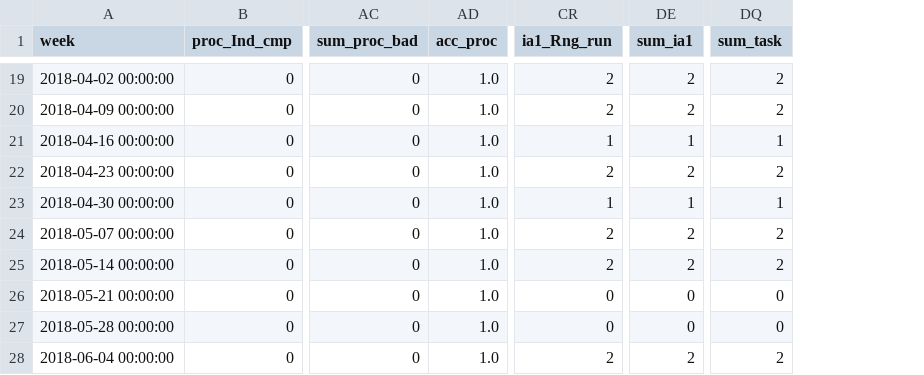
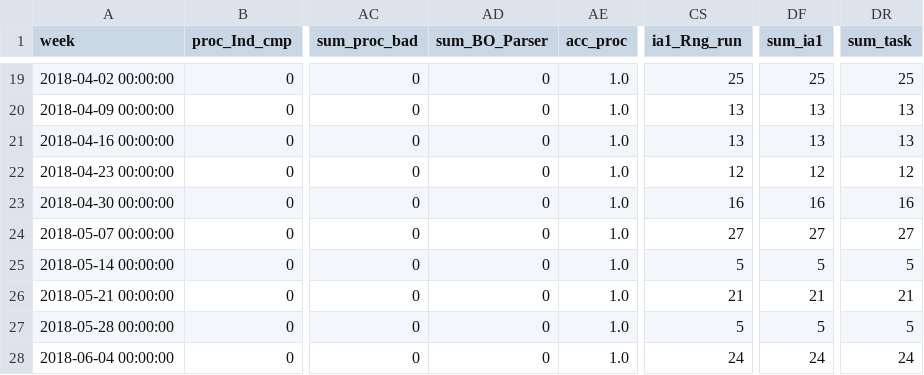
Before and after one commit to SnowSpider/Dashboard, a CSV file: Output/charlenemoore@google.com.csv, drawn as a sheet; only a part is shown, gaps mark what is left out; addresses are those after the commit; the diff covers the shown part only; the diff names each change by its address in the sheet, - before the commit and + after, or states it on an @@ line.

```diff
--- a/Output/charlenemoore@google.com.csv
+++ b/Output/charlenemoore@google.com.csv
+column AD (sum_BO_Parser), rows 19-28: all 0
-CS19 (ia1_Rng_run): 2
+CS19 (ia1_Rng_run): 25
-DF19 (sum_ia1): 2
+DF19 (sum_ia1): 25
-DR19 (sum_task): 2
+DR19 (sum_task): 25
-CS20 (ia1_Rng_run): 2
+CS20 (ia1_Rng_run): 13
-DF20 (sum_ia1): 2
+DF20 (sum_ia1): 13
-DR20 (sum_task): 2
+DR20 (sum_task): 13
-CS21 (ia1_Rng_run): 1
+CS21 (ia1_Rng_run): 13
-DF21 (sum_ia1): 1
+DF21 (sum_ia1): 13
-DR21 (sum_task): 1
+DR21 (sum_task): 13
-CS22 (ia1_Rng_run): 2
+CS22 (ia1_Rng_run): 12
-DF22 (sum_ia1): 2
+DF22 (sum_ia1): 12
-DR22 (sum_task): 2
+DR22 (sum_task): 12
-CS23 (ia1_Rng_run): 1
+CS23 (ia1_Rng_run): 16
-DF23 (sum_ia1): 1
+DF23 (sum_ia1): 16
-DR23 (sum_task): 1
+DR23 (sum_task): 16
-CS24 (ia1_Rng_run): 2
+CS24 (ia1_Rng_run): 27
-DF24 (sum_ia1): 2
+DF24 (sum_ia1): 27
-DR24 (sum_task): 2
+DR24 (sum_task): 27
-CS25 (ia1_Rng_run): 2
+CS25 (ia1_Rng_run): 5
-DF25 (sum_ia1): 2
+DF25 (sum_ia1): 5
-DR25 (sum_task): 2
+DR25 (sum_task): 5
-CS26 (ia1_Rng_run): 0
+CS26 (ia1_Rng_run): 21
-DF26 (sum_ia1): 0
+DF26 (sum_ia1): 21
-DR26 (sum_task): 0
+DR26 (sum_task): 21
-CS27 (ia1_Rng_run): 0
+CS27 (ia1_Rng_run): 5
-DF27 (sum_ia1): 0
+DF27 (sum_ia1): 5
-DR27 (sum_task): 0
+DR27 (sum_task): 5
-CS28 (ia1_Rng_run): 2
+CS28 (ia1_Rng_run): 24
-DF28 (sum_ia1): 2
+DF28 (sum_ia1): 24
-DR28 (sum_task): 2
+DR28 (sum_task): 24
```
Also changed, not shown: 117 edited cells elsewhere in this file, Output/floresjuan@google.com.csv, Output/lminter@google.com.csv, 38 other files.
